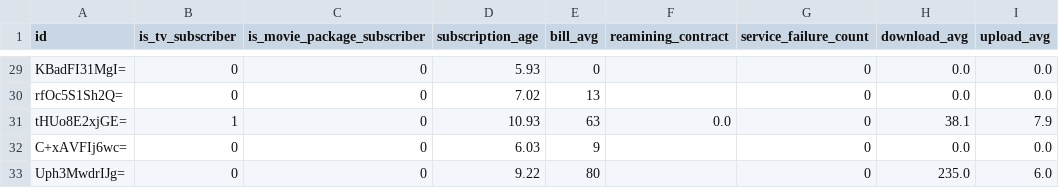
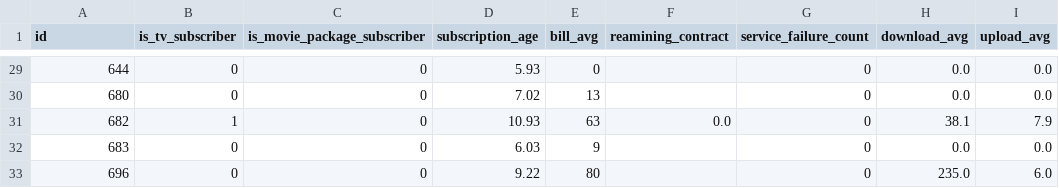
Before and after one commit to ethan-summer/churn_pred, a CSV file: backend/prediction_service/model/input_test/churn_test_encrypt_to_decrypt.csv, drawn as a sheet; only a part is shown, gaps mark what is left out; the diff covers the shown part only; the diff names each change by its address in the sheet, - before the commit and + after, or states it on an @@ line.

```diff
--- a/backend/prediction_service/model/input_test/churn_test_encrypt_to_decrypt.csv
+++ b/backend/prediction_service/model/input_test/churn_test_encrypt_to_decrypt.csv
-A29 (id): KBadFI31MgI=
+A29 (id): 644
-A30 (id): rfOc5S1Sh2Q=
+A30 (id): 680
-A31 (id): tHUo8E2xjGE=
+A31 (id): 682
-A32 (id): C+xAVFIj6wc=
+A32 (id): 683
-A33 (id): Uph3MwdrIJg=
+A33 (id): 696
```
Also changed, not shown: 27 edited cells elsewhere in this file, backend/prediction_service/model/input_test/churn_test_encrypt.csv, 1 other file.
